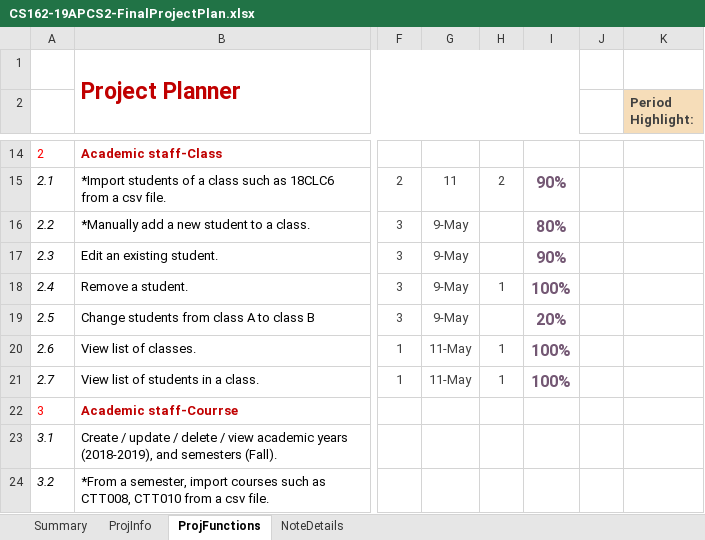
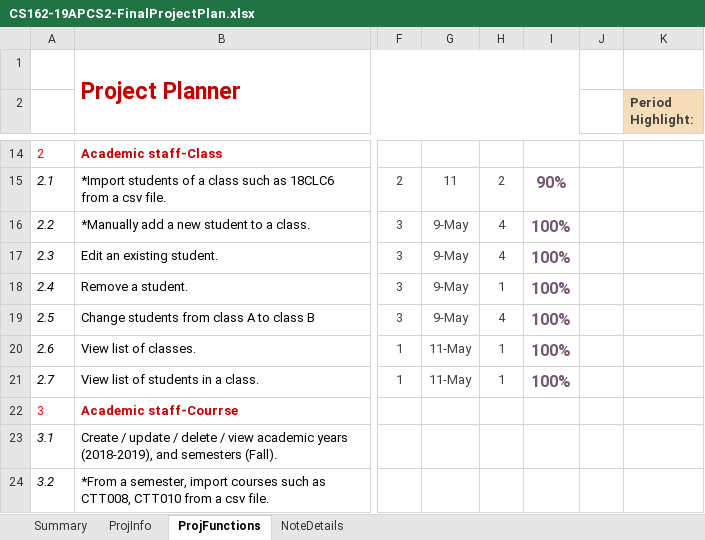
Before and after one commit to CuzzImBatman/CS162-19APCS2-DEADLINE-POWER-1, an Excel workbook: CS162-19APCS2-FinalProjectPlan.xlsx, sheet ProjFunctions, drawn as a sheet; only a part is shown, gaps mark what is left out; values as stored, in another font and other column widths than the file's, no borders; charts and pictures and conditional formats not drawn; the diff names each change by its address in the sheet, - before the commit and + after, or states it on an @@ line.

Commit message:
Fixed and finished functions
Fixed: addStudents
Finished: changeClassForStudent

```diff
--- a/CS162-19APCS2-FinalProjectPlan.xlsx (sheet ProjFunctions)
+++ b/CS162-19APCS2-FinalProjectPlan.xlsx (sheet ProjFunctions)
-H16:H17: (empty)
+H16:H17: 4
-I16: 80%
+I16: 100%
-I17: 90%
+I17: 100%
-H19: (empty)
+H19: 4
-I19: 20%
+I19: 100%
```
Also changed, not shown: 2 other files.
